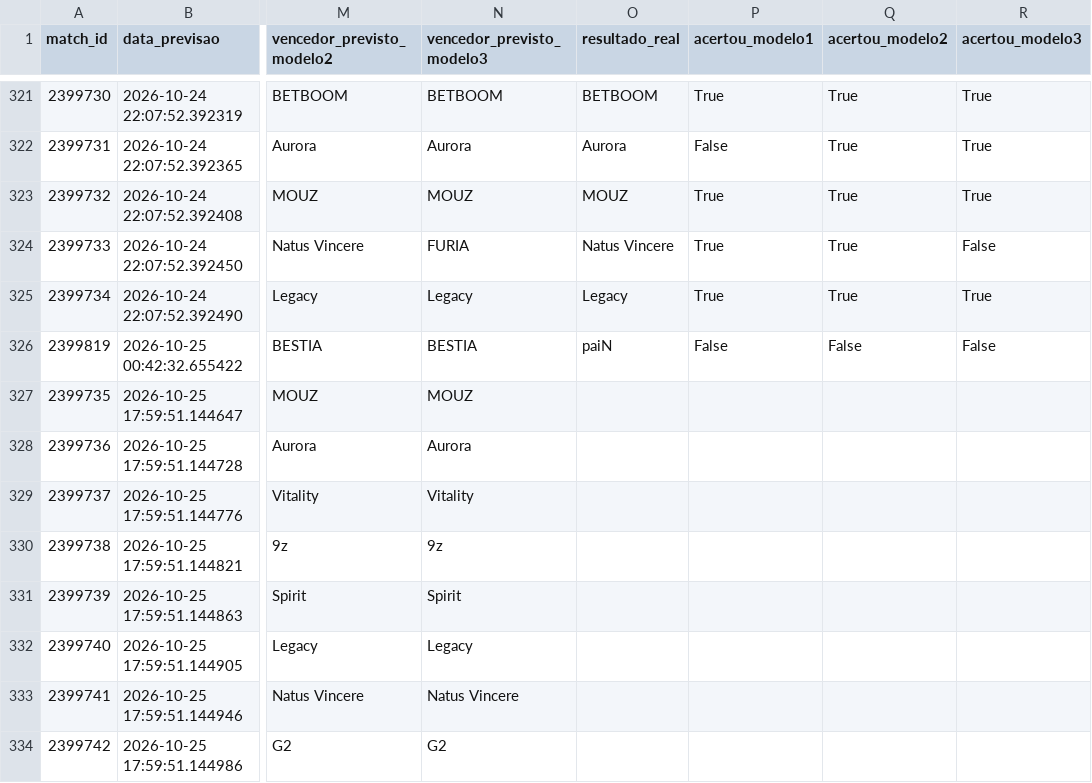
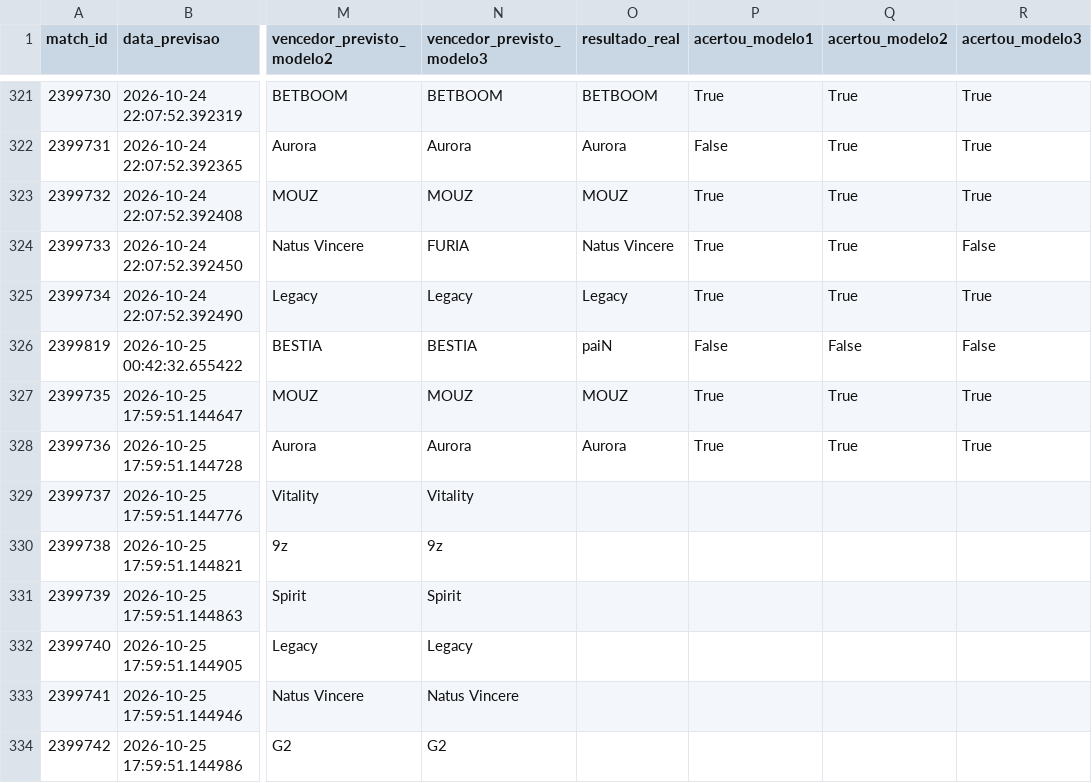
Before and after one commit to ppxdpp17/CS2-Predictor, a CSV file: data/previsoes_log.csv, drawn as a sheet; only a part is shown, gaps mark what is left out; the diff names each change by its address in the sheet, - before the commit and + after, or states it on an @@ line.

```diff
--- a/data/previsoes_log.csv
+++ b/data/previsoes_log.csv
-O327 (resultado_real): (empty)
+O327 (resultado_real): MOUZ
-P327:P328 (acertou_modelo1): (empty)
+P327:P328 (acertou_modelo1): True
-Q327:Q328 (acertou_modelo2): (empty)
+Q327:Q328 (acertou_modelo2): True
-R327:R328 (acertou_modelo3): (empty)
+R327:R328 (acertou_modelo3): True
-O328 (resultado_real): (empty)
+O328 (resultado_real): Aurora
```
